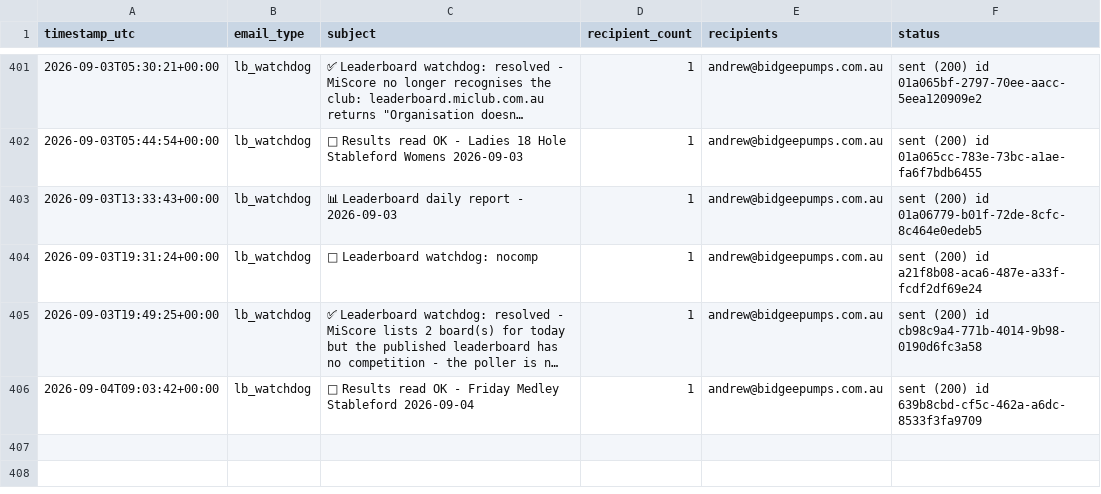
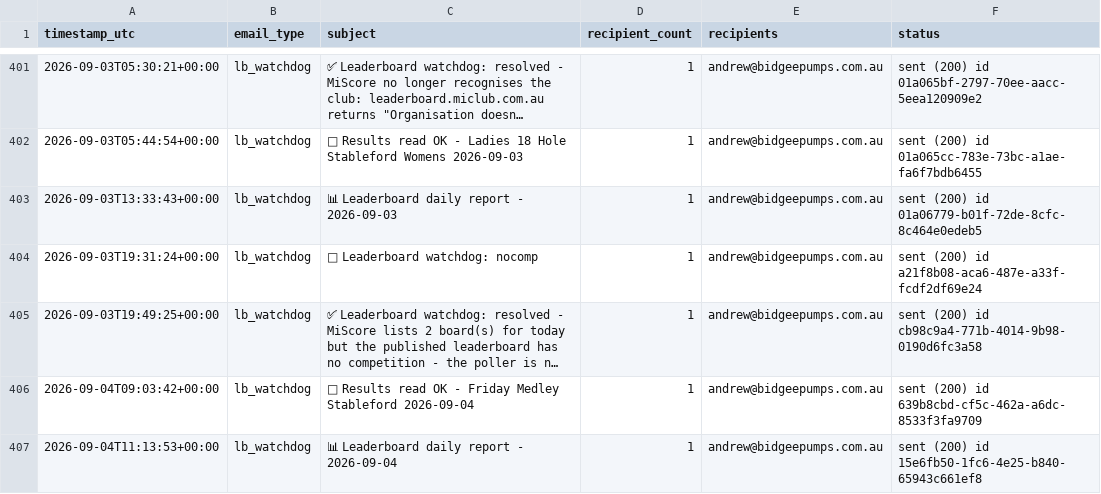
Before and after one commit to Bidgee182/wwcc-weather-page, a CSV file: data/email_log.csv, drawn as a sheet; only a part is shown, gaps mark what is left out; long unchanged cells end in ….

Commit message:
Leaderboard watchdog 2026-09-04T11:13:53Z

```diff
--- a/data/email_log.csv
+++ b/data/email_log.csv
@@ -408 +408,2 @@ timestamp_utc,email_type,subject,recipient_count,recipients,status
 2026-09-04T09:03:42+00:00,lb_watchdog,📄 Results read OK - Friday Medley Stableford 2026-09-04,1,andrew@bidgeepumps.com.au,sent (200) id 639b8cbd-cf5c-462a-a6dc-8533f3fa9709
+2026-09-04T11:13:53+00:00,lb_watchdog,📊 Leaderboard daily report - 2026-09-04,1,andrew@bidgeepumps.com.au,sent (200) id 15e6fb50-1fc6-4e25-b840-65943c661ef8
```
Also changed, not shown: data/results_log.csv, 2 other files.
